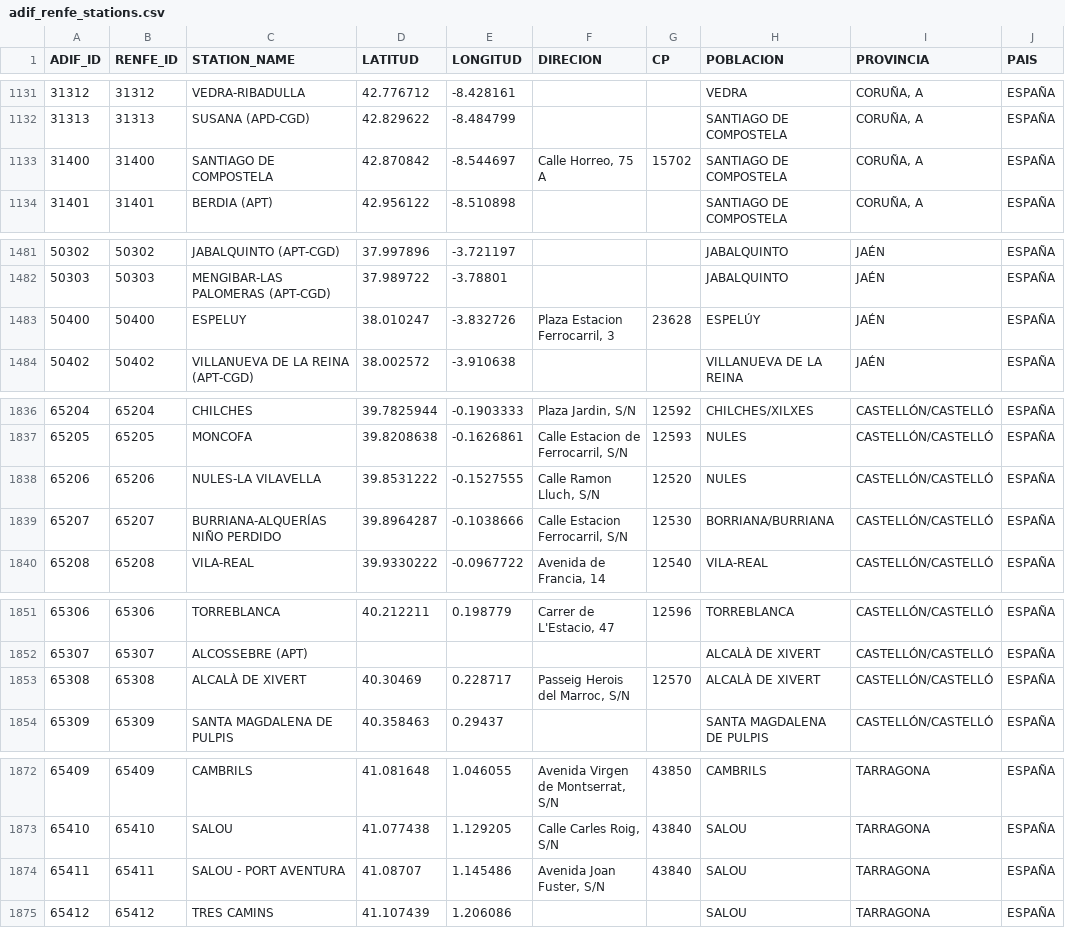
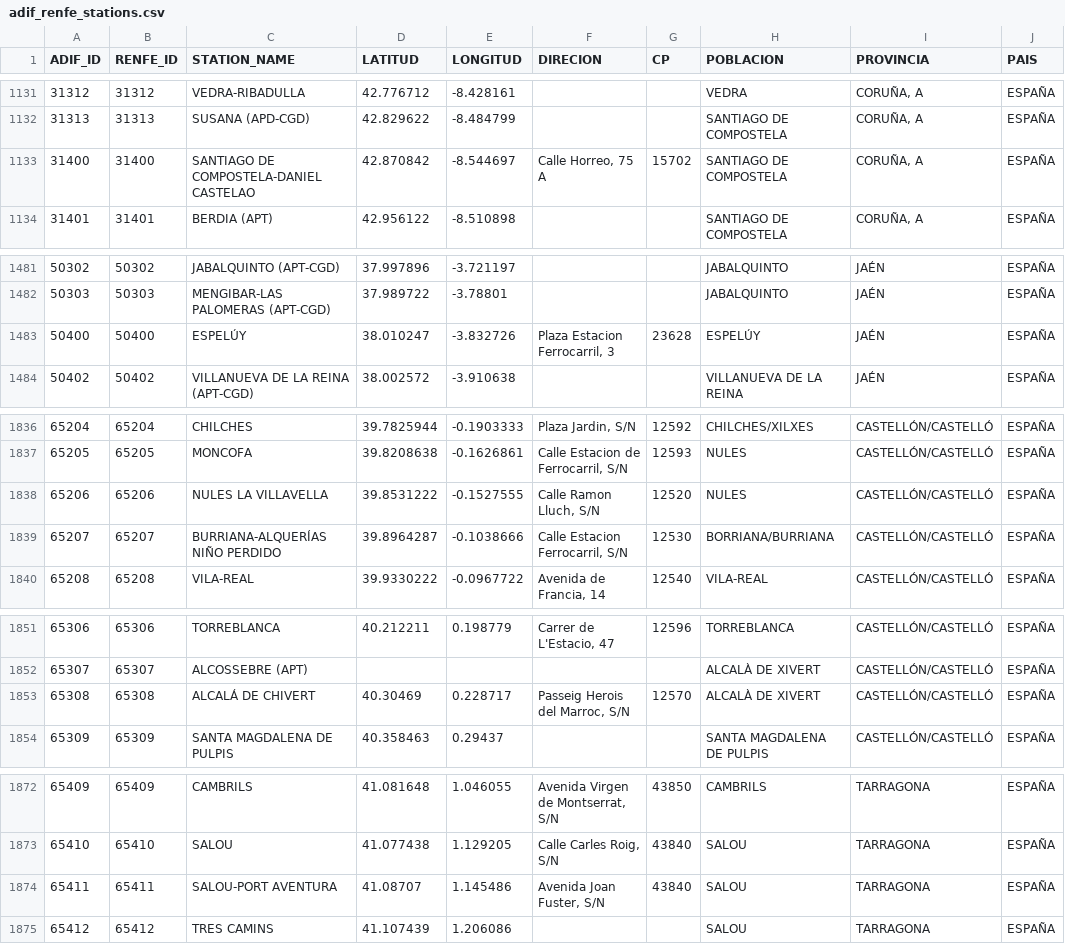
Before and after one commit to JoseAngelMartinB/robin, a CSV file: src/robin/data/adif_renfe_stations.csv, drawn as a sheet; only a part is shown, gaps mark what is left out; the diff covers the shown part only; the diff names each change by its address in the sheet, - before the commit and + after, or states it on an @@ line.

```diff
--- a/src/robin/data/adif_renfe_stations.csv
+++ b/src/robin/data/adif_renfe_stations.csv
-C1133 (STATION_NAME): SANTIAGO DE COMPOSTELA
+C1133 (STATION_NAME): SANTIAGO DE COMPOSTELA-DANIEL CASTELAO
-C1483 (STATION_NAME): ESPELUY
+C1483 (STATION_NAME): ESPELÚY
-C1838 (STATION_NAME): NULES-LA VILAVELLA
+C1838 (STATION_NAME): NULES LA VILLAVELLA
-C1853 (STATION_NAME): ALCALÀ DE XIVERT
+C1853 (STATION_NAME): ALCALÁ DE CHIVERT
-C1874 (STATION_NAME): SALOU - PORT AVENTURA
+C1874 (STATION_NAME): SALOU-PORT AVENTURA
```
Also changed, not shown: 18 edited cells elsewhere in this file.
